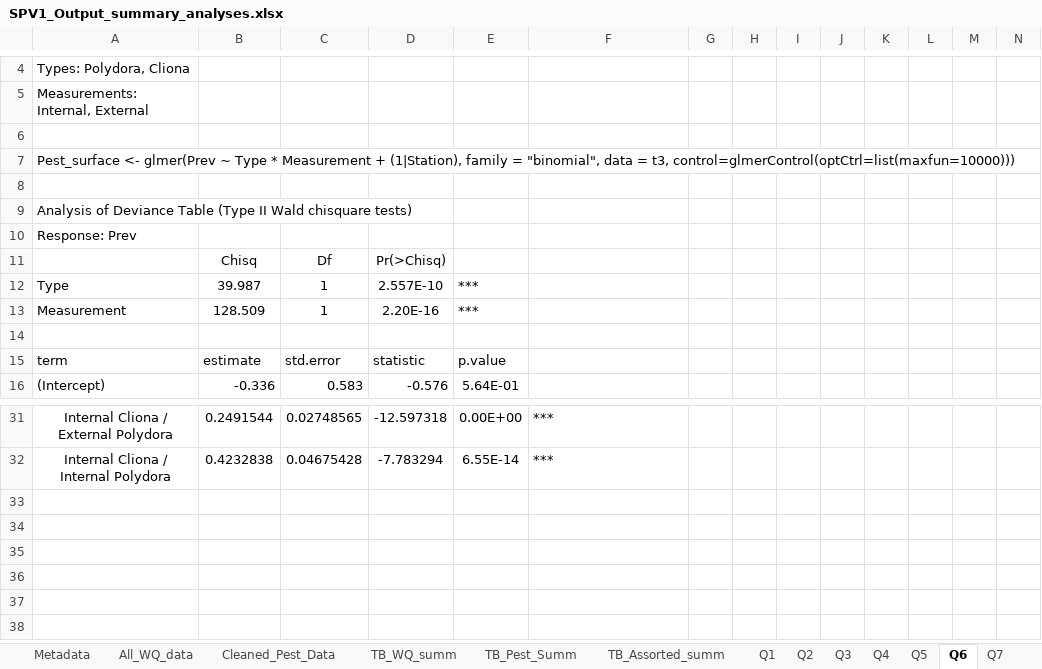
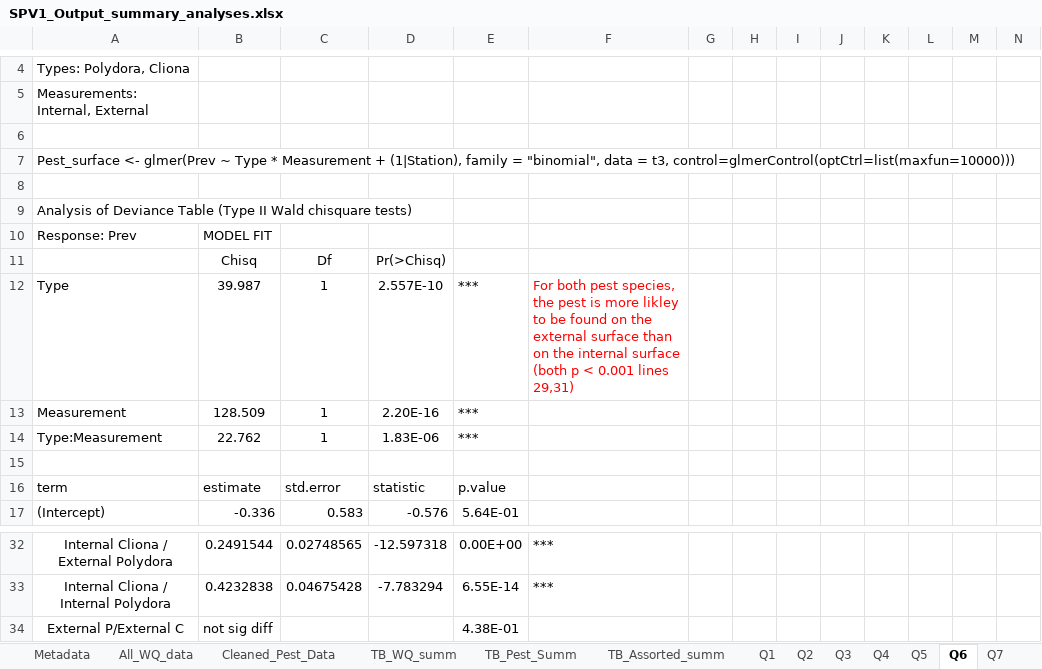
Before and after one commit to E-Levine/Oyster-Projects, an Excel workbook: SPV1_Output_summary_analyses.xlsx, sheet Q6, drawn as a sheet; only a part is shown, gaps mark what is left out; values as stored, in another font and other column widths than the file's, no borders; charts and pictures and conditional formats not drawn; rows hold the shown columns only; the diff names each change by its address in the sheet, - before the commit and + after, or states it on an @@ line.

```diff
--- a/SPV1_Output_summary_analyses.xlsx (sheet Q6)
+++ b/SPV1_Output_summary_analyses.xlsx (sheet Q6)
-B10: (empty)
+B10: MODEL FIT
-F12: (empty)
+F12: For both pest species, the pest is more likley to be found on the external surface than on the internal surface (both p < 0.001 lines 29,31)
+row 14: Type:Measurement | 22.762 | 1 | 1.83E-06 | ***
+row 34: External P/External C | not sig diff |  |  | 4.38E-01
```
Also changed, not shown: sheet Q10, sheet Q9, sheet Q7, sheet Metadata, sheet Q5, sheet Q3, other sheet tabs, charts or pictures, 2 other files.
